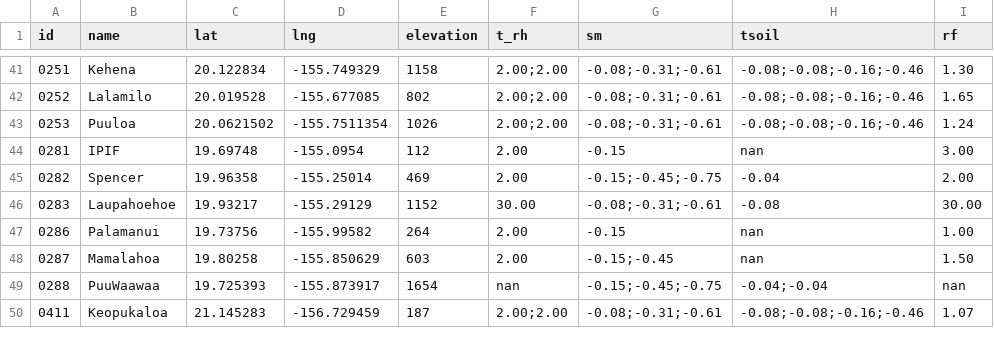
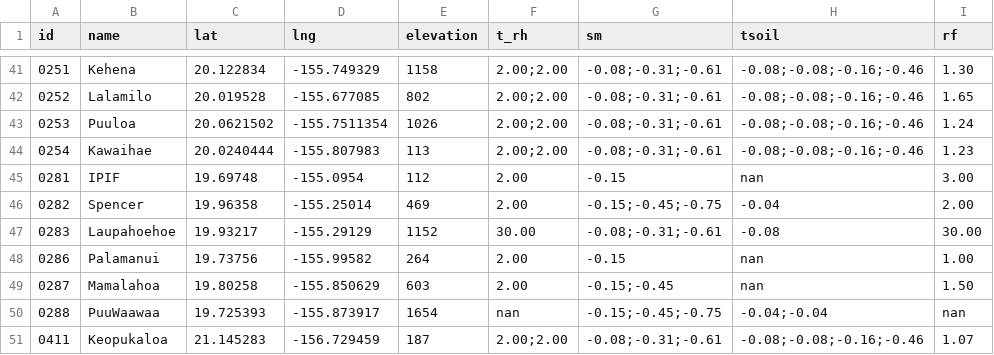
Before and after one commit to HCDP/loggernet_station_data, a CSV file: csv_data/metadata/metadata.csv, drawn as a sheet; only a part is shown, gaps mark what is left out; the diff names each change by its address in the sheet, - before the commit and + after, or states it on an @@ line.

Commit message:
add new mesonet station 0254_Kawaihae

```diff
--- a/csv_data/metadata/metadata.csv
+++ b/csv_data/metadata/metadata.csv
+row 44: 0254 | Kawaihae | 20.0240444 | -155.807983 | 113 | 2.00;2.00 | -0.08;-0.31;-0.61 | -0.08;-0.08;-0.16;-0.46 | 1.23
```
